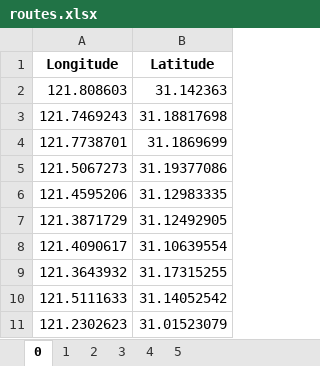
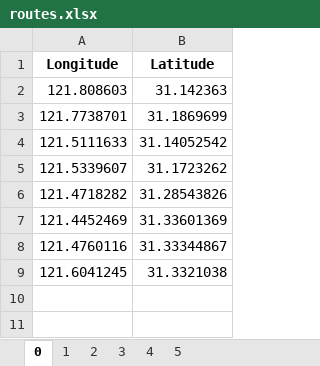
Before and after one commit to wzh99/MCM-Project, an Excel workbook: code/data/routes.xlsx, sheet 0, drawn as a sheet; values as stored, in another font and other column widths than the file's, no borders; removed rows and columns are numbered as before the commit, all else as after; the diff names each change by its address in the sheet, - before the commit and + after, or states it on an @@ line.

```diff
--- a/code/data/routes.xlsx (sheet 0)
+++ b/code/data/routes.xlsx (sheet 0)
-row 3: 121.7469243 | 31.18817698
-row 5: 121.5067273 | 31.19377086
-row 6: 121.4595206 | 31.12983335
-row 7: 121.3871729 | 31.12492905
-row 8: 121.4090617 | 31.10639554
-row 9: 121.3643932 | 31.17315255
-row 11: 121.2302623 | 31.01523079
+row 5: 121.5339607 | 31.1723262
+row 6: 121.4718282 | 31.28543826
+row 7: 121.4452469 | 31.33601369
+row 8: 121.4760116 | 31.33344867
+row 9: 121.6041245 | 31.3321038
```
Also changed, not shown: sheet 4, sheet 2, sheet 1, sheet 3, sheet 5, 19 other files.
